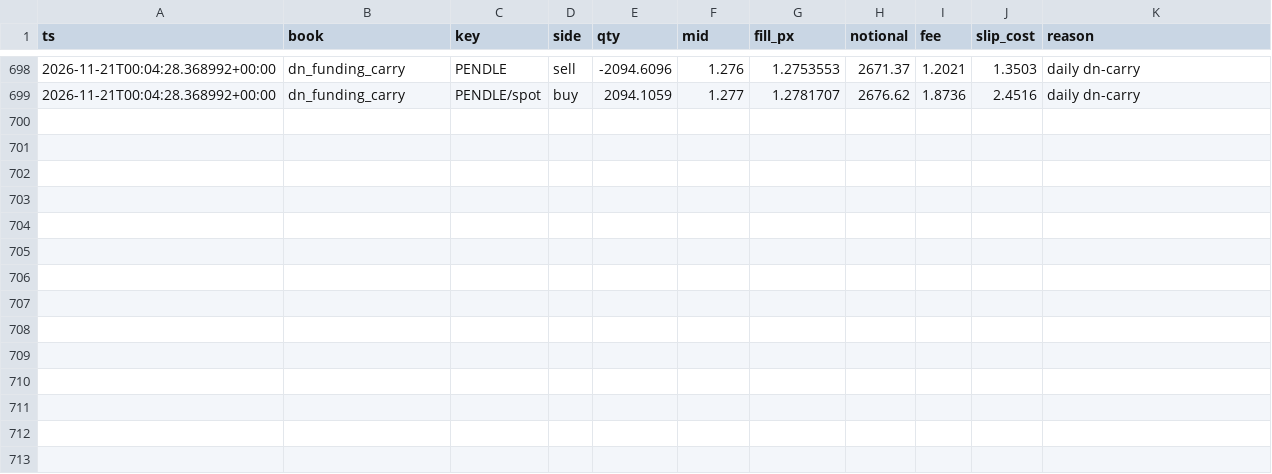
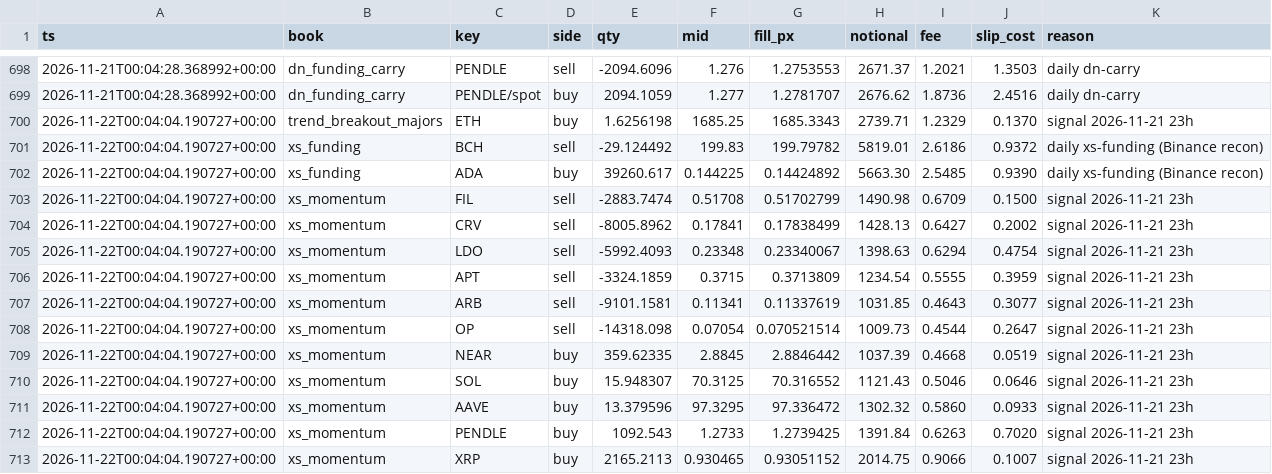
Before and after one commit to moremurariu/Project-Space-Eagle, a CSV file: paper_trading/state/trades.csv, drawn as a sheet; only a part is shown, gaps mark what is left out; the diff names each change by its address in the sheet, - before the commit and + after, or states it on an @@ line.

```diff
--- a/paper_trading/state/trades.csv
+++ b/paper_trading/state/trades.csv
+row 700: 2026-11-22T00:04:04.190727+00:00 | trend_breakout_majors | ETH | buy | 1.6256198 | 1685.25 | 1685.3343 | 2739.71 | 1.2329 | 0.1370 | signal 2026-11-21 23h
+row 701: 2026-11-22T00:04:04.190727+00:00 | xs_funding | BCH | sell | -29.124492 | 199.83 | 199.79782 | 5819.01 | 2.6186 | 0.9372 | daily xs-funding (Binance recon)
+row 702: 2026-11-22T00:04:04.190727+00:00 | xs_funding | ADA | buy | 39260.617 | 0.144225 | 0.14424892 | 5663.30 | 2.5485 | 0.9390 | daily xs-funding (Binance recon)
+row 703: 2026-11-22T00:04:04.190727+00:00 | xs_momentum | FIL | sell | -2883.7474 | 0.51708 | 0.51702799 | 1490.98 | 0.6709 | 0.1500 | signal 2026-11-21 23h
+row 704: 2026-11-22T00:04:04.190727+00:00 | xs_momentum | CRV | sell | -8005.8962 | 0.17841 | 0.17838499 | 1428.13 | 0.6427 | 0.2002 | signal 2026-11-21 23h
+row 705: 2026-11-22T00:04:04.190727+00:00 | xs_momentum | LDO | sell | -5992.4093 | 0.23348 | 0.23340067 | 1398.63 | 0.6294 | 0.4754 | signal 2026-11-21 23h
+row 706: 2026-11-22T00:04:04.190727+00:00 | xs_momentum | APT | sell | -3324.1859 | 0.3715 | 0.3713809 | 1234.54 | 0.5555 | 0.3959 | signal 2026-11-21 23h
+row 707: 2026-11-22T00:04:04.190727+00:00 | xs_momentum | ARB | sell | -9101.1581 | 0.11341 | 0.11337619 | 1031.85 | 0.4643 | 0.3077 | signal 2026-11-21 23h
+row 708: 2026-11-22T00:04:04.190727+00:00 | xs_momentum | OP | sell | -14318.098 | 0.07054 | 0.070521514 | 1009.73 | 0.4544 | 0.2647 | signal 2026-11-21 23h
+row 709: 2026-11-22T00:04:04.190727+00:00 | xs_momentum | NEAR | buy | 359.62335 | 2.8845 | 2.8846442 | 1037.39 | 0.4668 | 0.0519 | signal 2026-11-21 23h
+row 710: 2026-11-22T00:04:04.190727+00:00 | xs_momentum | SOL | buy | 15.948307 | 70.3125 | 70.316552 | 1121.43 | 0.5046 | 0.0646 | signal 2026-11-21 23h
+row 711: 2026-11-22T00:04:04.190727+00:00 | xs_momentum | AAVE | buy | 13.379596 | 97.3295 | 97.336472 | 1302.32 | 0.5860 | 0.0933 | signal 2026-11-21 23h
+row 712: 2026-11-22T00:04:04.190727+00:00 | xs_momentum | PENDLE | buy | 1092.543 | 1.2733 | 1.2739425 | 1391.84 | 0.6263 | 0.7020 | signal 2026-11-21 23h
+row 713: 2026-11-22T00:04:04.190727+00:00 | xs_momentum | XRP | buy | 2165.2113 | 0.930465 | 0.93051152 | 2014.75 | 0.9066 | 0.1007 | signal 2026-11-21 23h
```
Also changed, not shown: paper_trading/state/equity.csv, paper_trading/state/options/skew_2026-11.csv, 13 other files.
